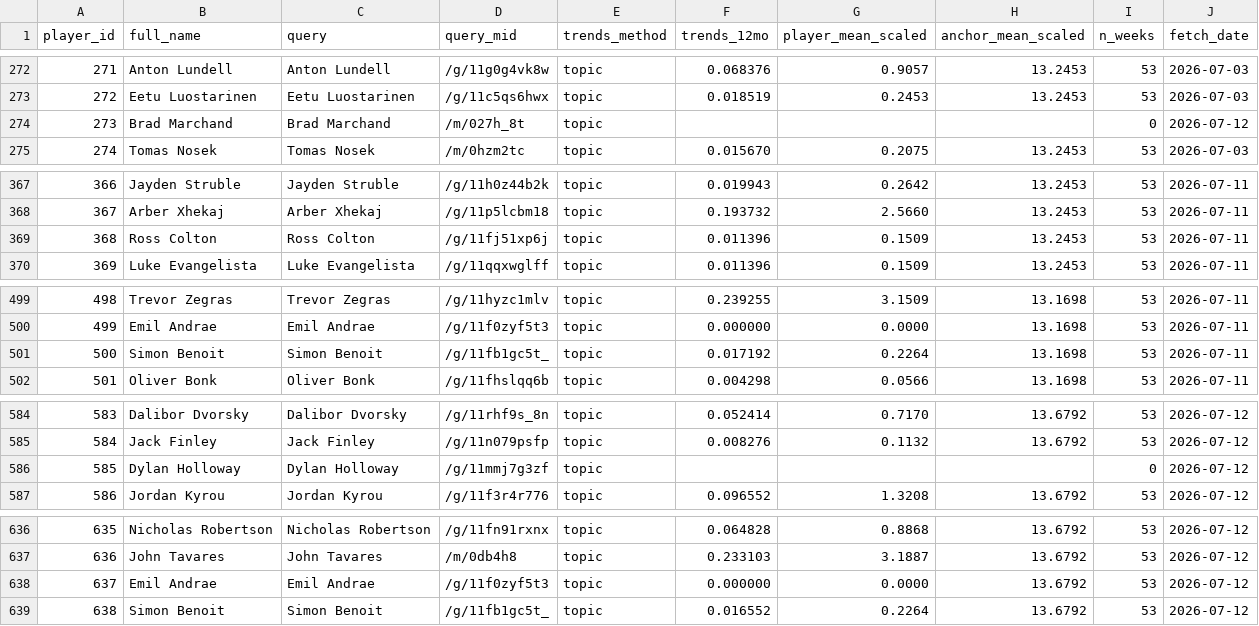
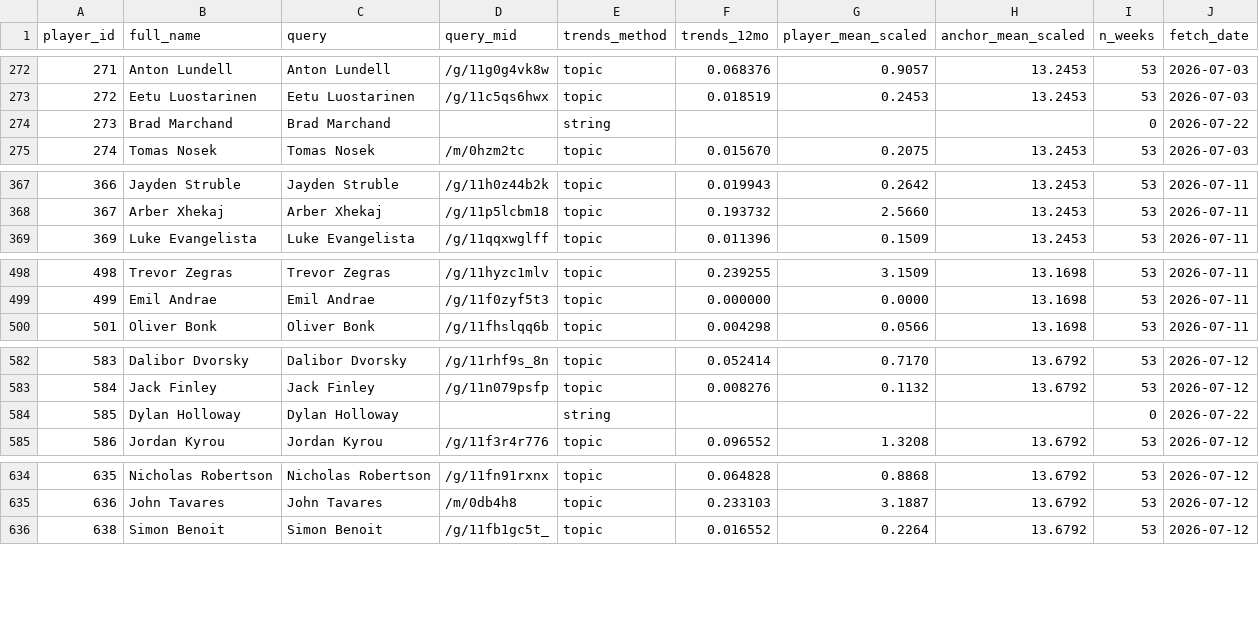
Before and after one commit to adamn03/cassis-2026-marchand-index, a CSV file: Full Project Files/marchand_index/raw/trends.csv, drawn as a sheet; only a part is shown, gaps mark what is left out; the diff covers the shown part only.

```diff
--- a/Full Project Files/marchand_index/raw/trends.csv
+++ b/Full Project Files/marchand_index/raw/trends.csv
@@ -273,3 +273,3 @@ player_id,full_name,query,query_mid,trends_method,trends_12mo,player_mean_scaled
 272,Eetu Luostarinen,Eetu Luostarinen,/g/11c5qs6hwx,topic,0.018519,0.2453,13.2453,53,2026-07-03
-273,Brad Marchand,Brad Marchand,/m/027h_8t,topic,,,,0,2026-07-12
+273,Brad Marchand,Brad Marchand,,string,,,,0,2026-07-22
 274,Tomas Nosek,Tomas Nosek,/m/0hzm2tc,topic,0.015670,0.2075,13.2453,53,2026-07-03
@@ -368,3 +368,2 @@ player_id,full_name,query,query_mid,trends_method,trends_12mo,player_mean_scaled
 367,Arber Xhekaj,Arber Xhekaj,/g/11p5lcbm18,topic,0.193732,2.5660,13.2453,53,2026-07-11
-368,Ross Colton,Ross Colton,/g/11fj51xp6j,topic,0.011396,0.1509,13.2453,53,2026-07-11
 369,Luke Evangelista,Luke Evangelista,/g/11qqxwglff,topic,0.011396,0.1509,13.2453,53,2026-07-11
@@ -500,3 +499,2 @@ player_id,full_name,query,query_mid,trends_method,trends_12mo,player_mean_scaled
 499,Emil Andrae,Emil Andrae,/g/11f0zyf5t3,topic,0.000000,0.0000,13.1698,53,2026-07-11
-500,Simon Benoit,Simon Benoit,/g/11fb1gc5t_,topic,0.017192,0.2264,13.1698,53,2026-07-11
 501,Oliver Bonk,Oliver Bonk,/g/11fhslqq6b,topic,0.004298,0.0566,13.1698,53,2026-07-11
@@ -585,3 +583,3 @@ player_id,full_name,query,query_mid,trends_method,trends_12mo,player_mean_scaled
 584,Jack Finley,Jack Finley,/g/11n079psfp,topic,0.008276,0.1132,13.6792,53,2026-07-12
-585,Dylan Holloway,Dylan Holloway,/g/11mmj7g3zf,topic,,,,0,2026-07-12
+585,Dylan Holloway,Dylan Holloway,,string,,,,0,2026-07-22
 586,Jordan Kyrou,Jordan Kyrou,/g/11f3r4r776,topic,0.096552,1.3208,13.6792,53,2026-07-12
@@ -637,3 +635,2 @@ player_id,full_name,query,query_mid,trends_method,trends_12mo,player_mean_scaled
 636,John Tavares,John Tavares,/m/0db4h8,topic,0.233103,3.1887,13.6792,53,2026-07-12
-637,Emil Andrae,Emil Andrae,/g/11f0zyf5t3,topic,0.000000,0.0000,13.6792,53,2026-07-12
 638,Simon Benoit,Simon Benoit,/g/11fb1gc5t_,topic,0.016552,0.2264,13.6792,53,2026-07-12
```
Also changed, not shown: 7 edited cells elsewhere in this file, 1 other file.
